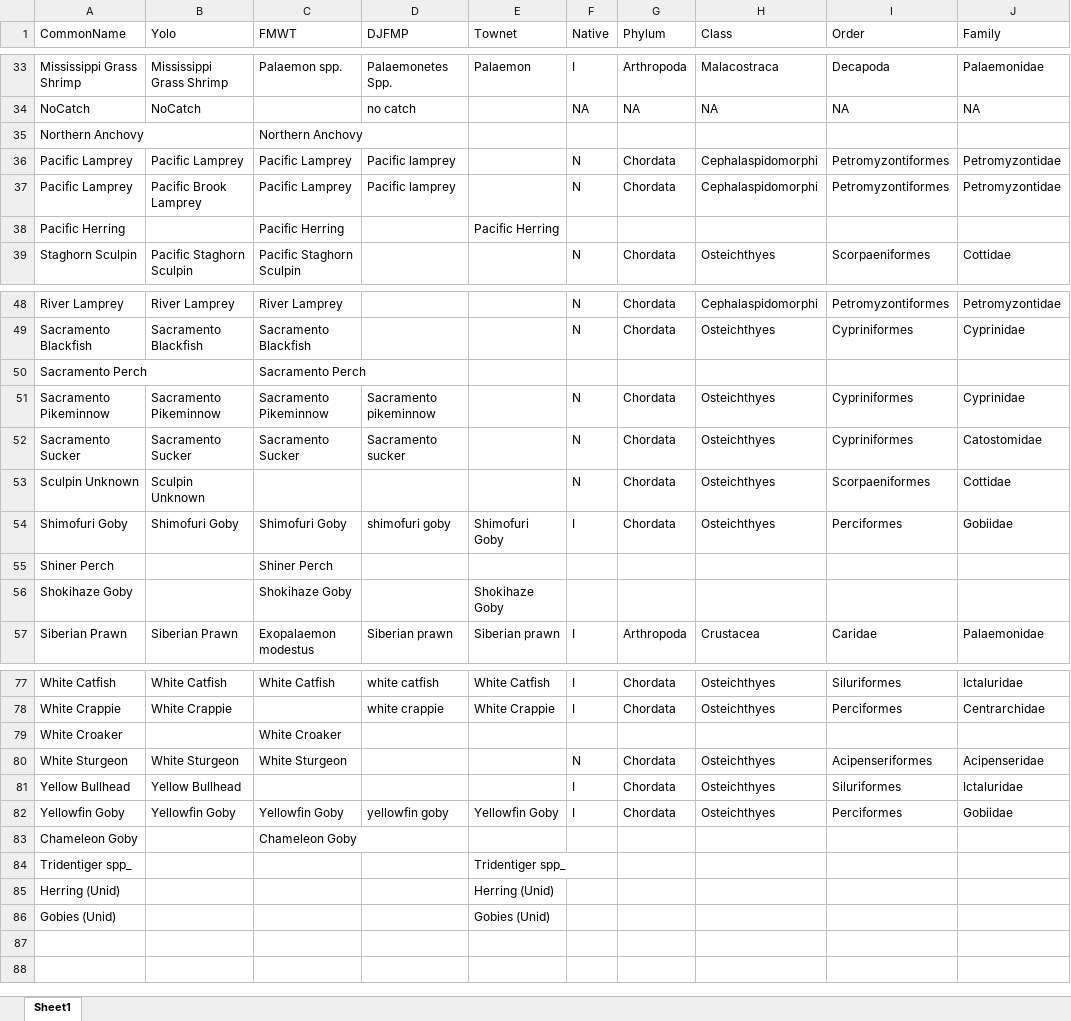
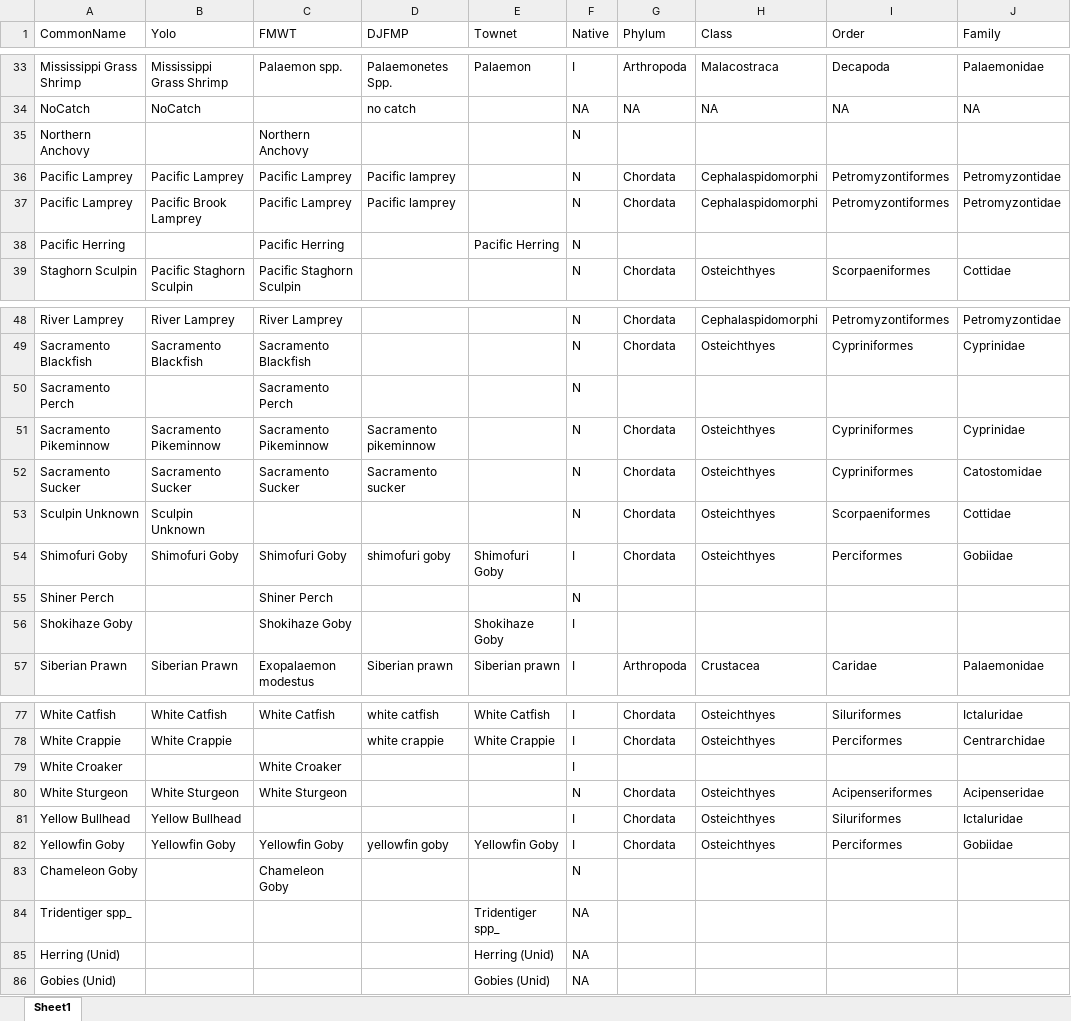
Before and after one commit to InteragencyEcologicalProgram/ND-FASTR, an Excel workbook: FISH_MAN_namescrosswalk_20200122.xlsx, sheet Sheet1, drawn as a sheet; only a part is shown, gaps mark what is left out; values as stored, in another font and other column widths than the file's, no borders; the diff covers the shown part only; the diff names each change by its address in the sheet, - before the commit and + after, or states it on an @@ line.

```diff
--- a/FISH_MAN_namescrosswalk_20200122.xlsx (sheet Sheet1)
+++ b/FISH_MAN_namescrosswalk_20200122.xlsx (sheet Sheet1)
-F35 (Native): (empty)
+F35 (Native): N
-F38 (Native): (empty)
+F38 (Native): N
-F50 (Native): (empty)
+F50 (Native): N
-F55 (Native): (empty)
+F55 (Native): N
-F56 (Native): (empty)
+F56 (Native): I
-F79 (Native): (empty)
+F79 (Native): I
-F83 (Native): (empty)
+F83 (Native): N
-F84:F86 (Native): (empty)
+F84:F86 (Native): NA
```
Also changed, not shown: 2 edited cells elsewhere in this sheet, 2 other files.
